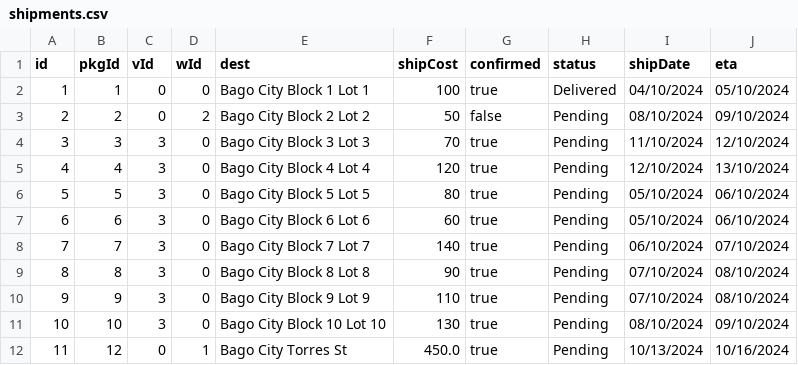
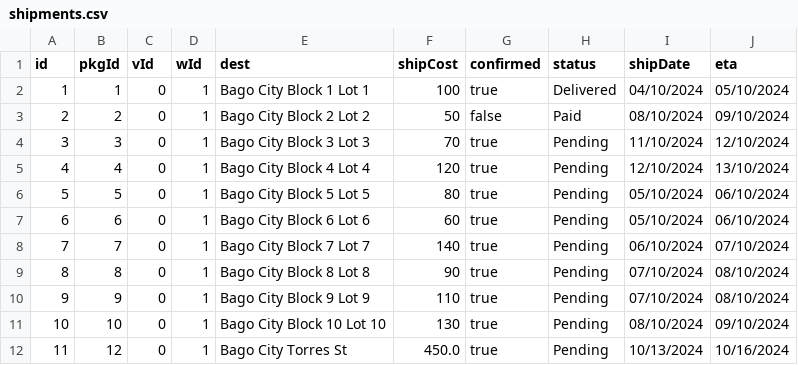
Before and after one commit to ChocoCodes/deliver-it-logistics, a CSV file: CSVFiles/shipments.csv, drawn as a sheet.

```diff
--- a/CSVFiles/shipments.csv
+++ b/CSVFiles/shipments.csv
@@ -1,12 +1,12 @@
 id,pkgId,vId,wId,dest,shipCost,confirmed,status,shipDate,eta
-1,1,0,0,Bago City Block 1 Lot 1,100,true,Delivered,04/10/2024,05/10/2024
-2,2,0,2,Bago City Block 2 Lot 2,50,false,Pending,08/10/2024,09/10/2024
-3,3,3,0,Bago City Block 3 Lot 3,70,true,Pending,11/10/2024,12/10/2024
-4,4,3,0,Bago City Block 4 Lot 4,120,true,Pending,12/10/2024,13/10/2024
-5,5,3,0,Bago City Block 5 Lot 5,80,true,Pending,05/10/2024,06/10/2024
-6,6,3,0,Bago City Block 6 Lot 6,60,true,Pending,05/10/2024,06/10/2024
-7,7,3,0,Bago City Block 7 Lot 7,140,true,Pending,06/10/2024,07/10/2024
-8,8,3,0,Bago City Block 8 Lot 8,90,true,Pending,07/10/2024,08/10/2024
-9,9,3,0,Bago City Block 9 Lot 9,110,true,Pending,07/10/2024,08/10/2024
-10,10,3,0,Bago City Block 10 Lot 10,130,true,Pending,08/10/2024,09/10/2024
+1,1,0,1,Bago City Block 1 Lot 1,100,true,Delivered,04/10/2024,05/10/2024
+2,2,0,1,Bago City Block 2 Lot 2,50,false,Paid,08/10/2024,09/10/2024
+3,3,0,1,Bago City Block 3 Lot 3,70,true,Pending,11/10/2024,12/10/2024
+4,4,0,1,Bago City Block 4 Lot 4,120,true,Pending,12/10/2024,13/10/2024
+5,5,0,1,Bago City Block 5 Lot 5,80,true,Pending,05/10/2024,06/10/2024
+6,6,0,1,Bago City Block 6 Lot 6,60,true,Pending,05/10/2024,06/10/2024
+7,7,0,1,Bago City Block 7 Lot 7,140,true,Pending,06/10/2024,07/10/2024
+8,8,0,1,Bago City Block 8 Lot 8,90,true,Pending,07/10/2024,08/10/2024
+9,9,0,1,Bago City Block 9 Lot 9,110,true,Pending,07/10/2024,08/10/2024
+10,10,0,1,Bago City Block 10 Lot 10,130,true,Pending,08/10/2024,09/10/2024
 11,12,0,1,Bago City Torres St,450.0,true,Pending,10/13/2024,10/16/2024
```
Also changed, not shown: CSVFiles/packages.csv, CSVFiles/vehicles.csv, 1 other file.
